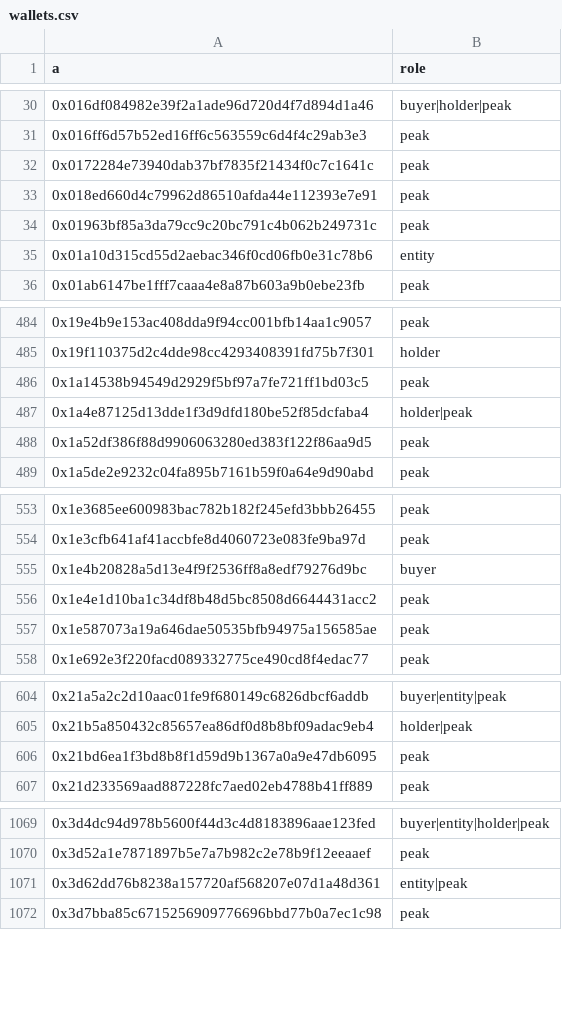
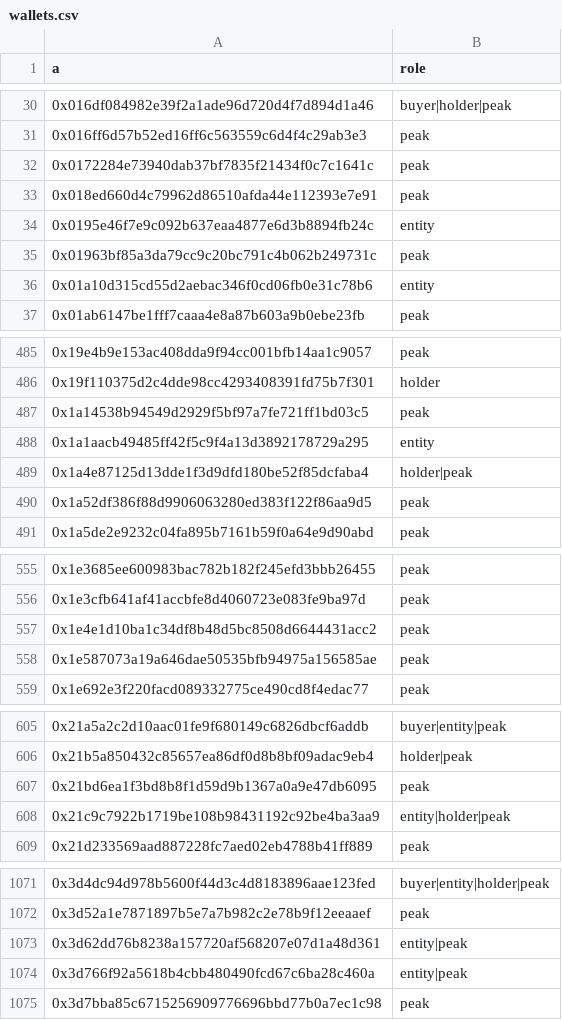
Before and after one commit to cianfru/GME, a CSV file: data/bq/wallets.csv, drawn as a sheet; only a part is shown, gaps mark what is left out; removed rows and columns are numbered as before the commit, all else as after; the diff covers the shown part only; the diff names each change by its address in the sheet, - before the commit and + after, or states it on an @@ line.

```diff
--- a/data/bq/wallets.csv
+++ b/data/bq/wallets.csv
+row 34: 0x0195e46f7e9c092b637eaa4877e6d3b8894fb24c | entity
+row 488: 0x1a1aacb49485ff42f5c9f4a13d3892178729a295 | entity
-row 555: 0x1e4b20828a5d13e4f9f2536ff8a8edf79276d9bc | buyer
+row 608: 0x21c9c7922b1719be108b98431192c92be4ba3aa9 | entity|holder|peak
+row 1074: 0x3d766f92a5618b4cbb480490fcd67c6ba28c460a | entity|peak
```
Also changed, not shown: 4 added rows, 4 removed rows and 34 edited cells elsewhere in this file, 2 other files.
